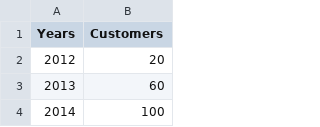
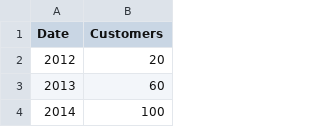
Before and after one commit to thomaslawton91/d3jsline, a TSV file: data.tsv, drawn as a sheet; only a part is shown.

```diff
--- a/data.tsv
+++ b/data.tsv
@@ -1,2 +1,2 @@
-Years	Customers
+Date	Customers
 2012	20
```
Also changed, not shown: 1 other file.
